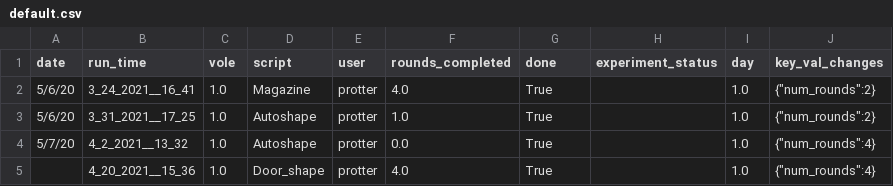
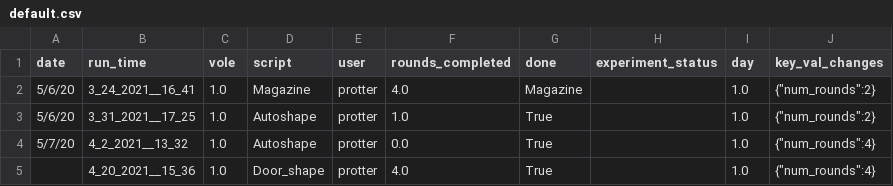
Before and after one commit to sarah-litz/RPIoperant-rough-draft, a CSV file: default.csv, drawn as a sheet.

```diff
--- a/default.csv
+++ b/default.csv
@@ -1,3 +1,3 @@
 date,run_time,vole,script,user,rounds_completed,done,experiment_status,day,key_val_changes
-5/6/20,3_24_2021__16_41,1.0,Magazine,protter,4.0,True,,1.0,{"num_rounds":2}
+5/6/20,3_24_2021__16_41,1.0,Magazine,protter,4.0,Magazine,,1.0,{"num_rounds":2}
 5/6/20,3_31_2021__17_25,1.0,Autoshape,protter,1.0,True,,1.0,{"num_rounds":2}
```
Also changed, not shown: 12 other files.
